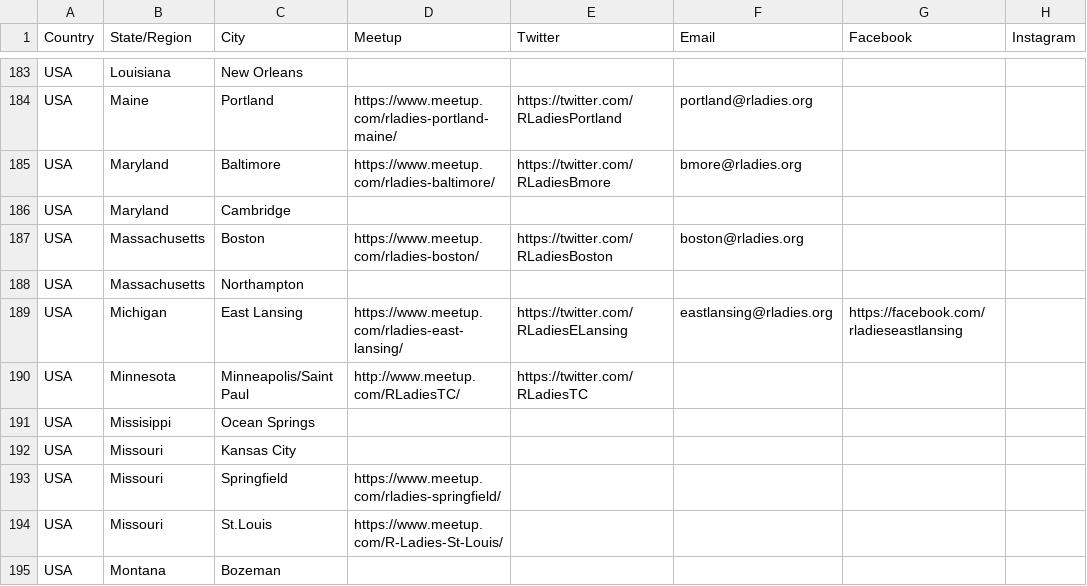
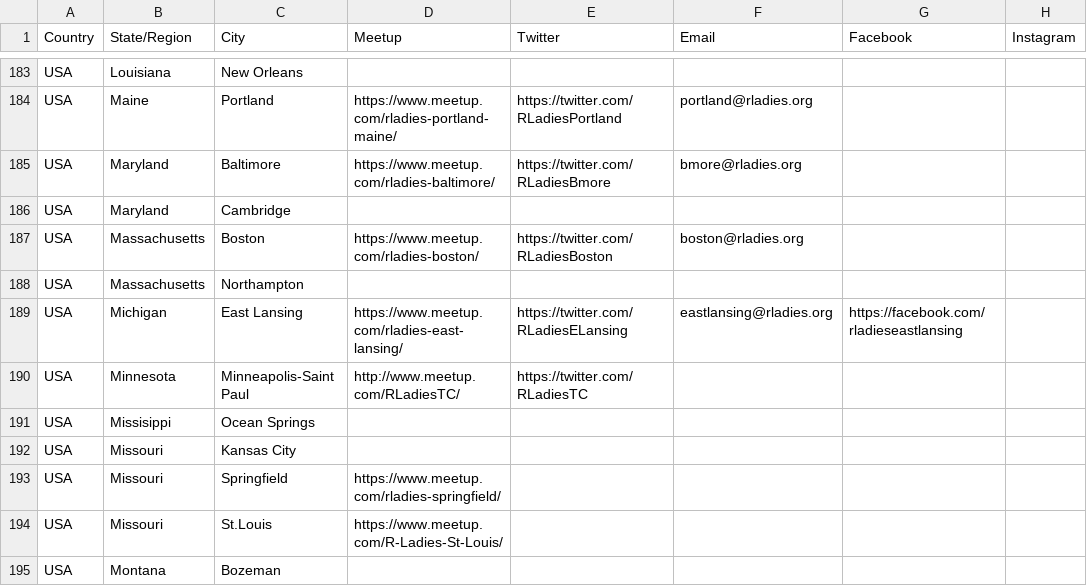
Before and after one commit to rladies/starter-kit, a CSV file: Current-Chapters.csv, drawn as a sheet; only a part is shown, gaps mark what is left out; the diff names each change by its address in the sheet, - before the commit and + after, or states it on an @@ line.

Commit message:
Change the slash for -
Change the "/" for a "-" in Minneapolis/Saint Paul. Is more easy to process the string with -

```diff
--- a/Current-Chapters.csv
+++ b/Current-Chapters.csv
-C190 (City): Minneapolis/Saint Paul
+C190 (City): Minneapolis-Saint Paul
```
